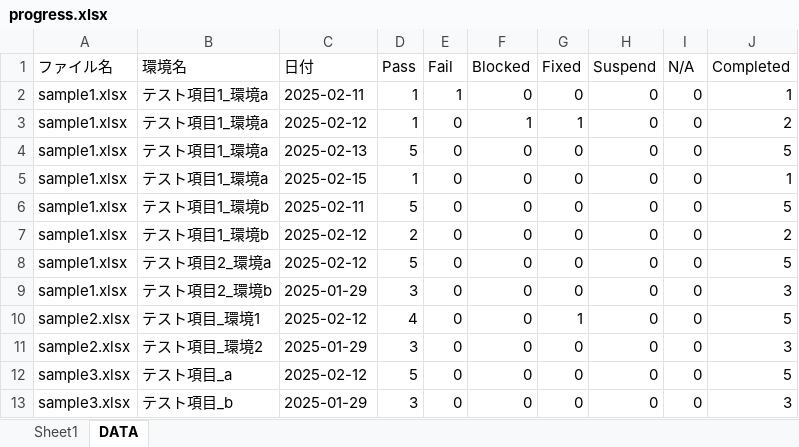
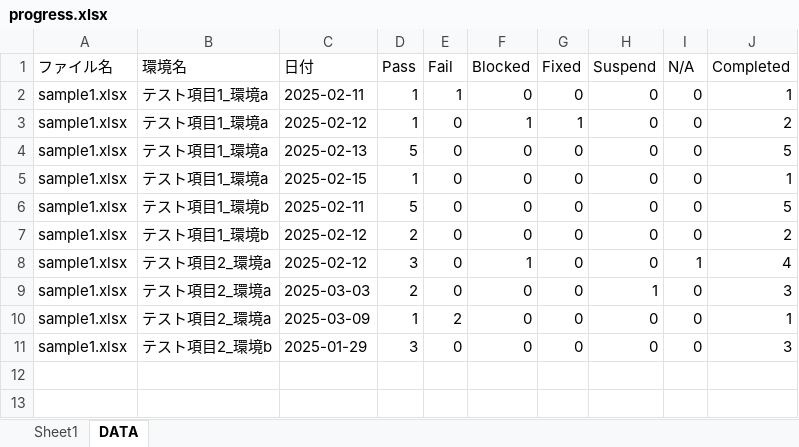
Before and after one commit to y24/TestProgressRecord, an Excel workbook: input_sample/progress.xlsx, sheet DATA, drawn as a sheet; values as stored, in another font and other column widths than the file's, no borders; table styles not drawn; removed rows and columns are numbered as before the commit, all else as after; the diff names each change by its address in the sheet, - before the commit and + after, or states it on an @@ line.

```diff
--- a/input_sample/progress.xlsx (sheet DATA)
+++ b/input_sample/progress.xlsx (sheet DATA)
+row 8: sample1.xlsx | テスト項目2_環境a | 2025-02-12 | 3 | 0 | 1 | 0 | 0 | 1 | 4
-C9 (日付): 2025-02-12
+C9 (日付): 2025-03-03
-D9 (Pass): 5
+D9 (Pass): 2
-H9 (Suspend): 0
+H9 (Suspend): 1
-J9 (Completed): 5
+J9 (Completed): 3
+row 10: sample1.xlsx | テスト項目2_環境a | 2025-03-09 | 1 | 2 | 0 | 0 | 0 | 0 | 1
-row 10: sample2.xlsx | テスト項目_環境1 | 2025-02-12 | 4 | 0 | 0 | 1 | 0 | 0 | 5
-row 11: sample2.xlsx | テスト項目_環境2 | 2025-01-29 | 3 | 0 | 0 | 0 | 0 | 0 | 3
-row 12: sample3.xlsx | テスト項目_a | 2025-02-12 | 5 | 0 | 0 | 0 | 0 | 0 | 5
-row 13: sample3.xlsx | テスト項目_b | 2025-01-29 | 3 | 0 | 0 | 0 | 0 | 0 | 3
```
Also changed, not shown: 2 other files.
